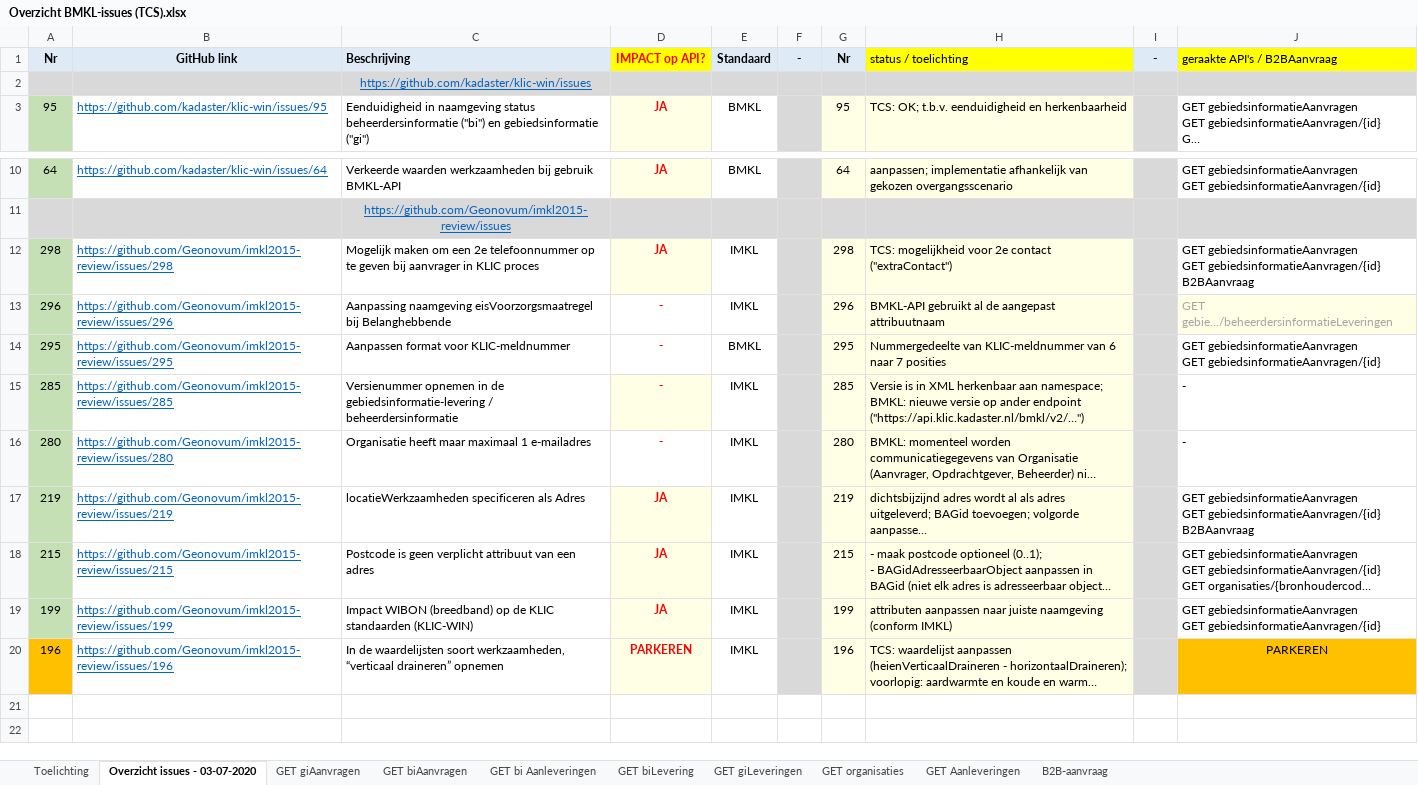
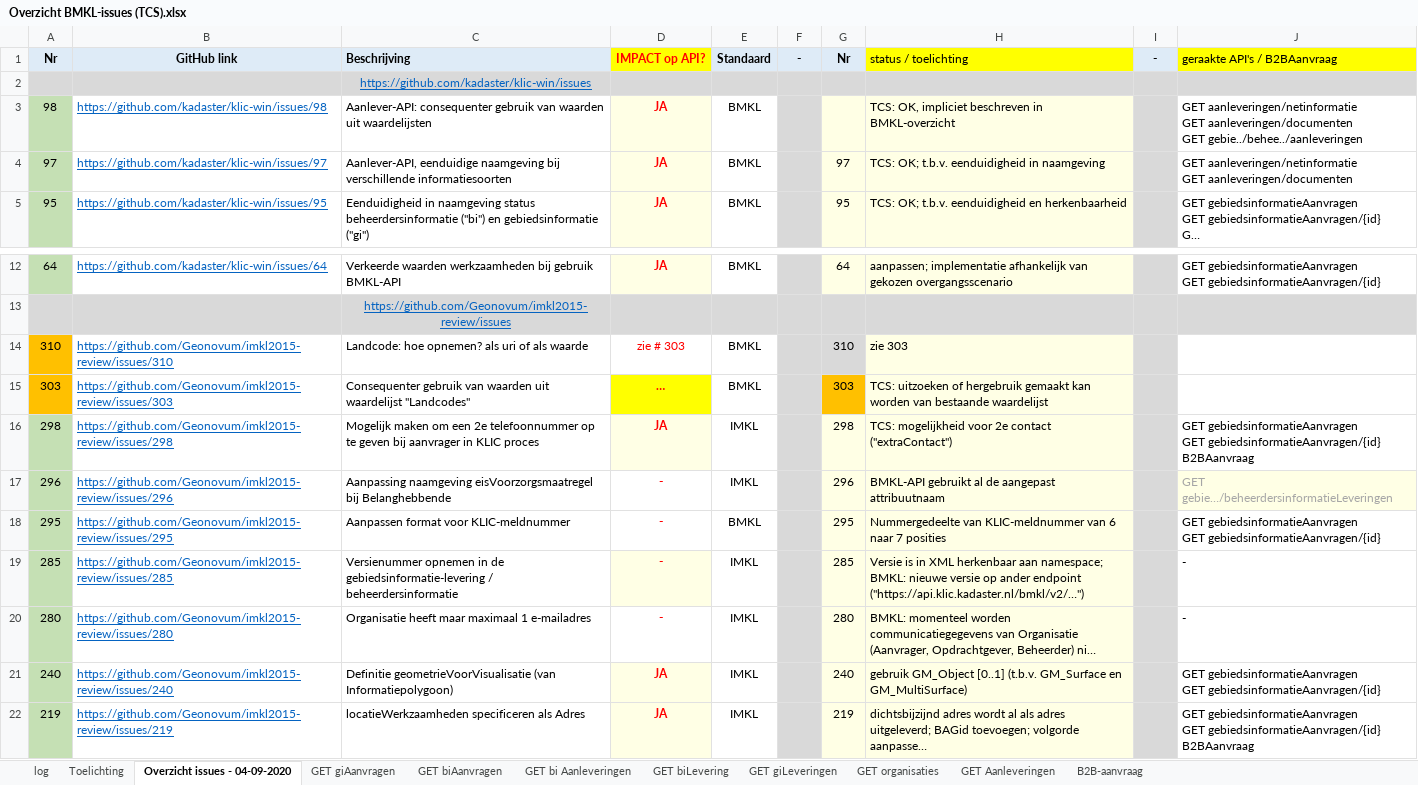
Before and after one commit to kadaster/klic-win, an Excel workbook: Beheren standaarden KLIC/Overzicht BMKL-issues (TCS).xlsx, sheet Overzicht issues - 04-09-2020, drawn as a sheet; only a part is shown, gaps mark what is left out; the shorter side is filled out with more unchanged rows; long unchanged cells end in …; values as stored, in another font and other column widths than the file's, no borders; ↵ is a line break in a cell; the diff names each change by its address in the sheet, - before the commit and + after, or states it on an @@ line.

Commit message:
overzicht BMKL-issues - status 17-09-2020

```diff
--- a/Beheren standaarden KLIC/Overzicht BMKL-issues (TCS).xlsx (sheet Overzicht issues - 04-09-2020)
+++ b/Beheren standaarden KLIC/Overzicht BMKL-issues (TCS).xlsx (sheet Overzicht issues - 04-09-2020)
-sheet tab: Overzicht issues - 03-07-2020
+sheet tab: Overzicht issues - 04-09-2020
+sheet tab: log
+row 3: 98 | https://github.com/kadaster/klic-win/issues/98 | Aanlever-API: consequenter gebruik van waarden uit waardelijsten | JA | BMKL |  |  | TCS: OK, impliciet beschreven in BMKL-overzicht |  | GET aanleveringen/netinformatie ↵ GET aanleveringen/documenten ↵ GET gebie../behee../aanleveringen
+row 4: 97 | https://github.com/kadaster/klic-win/issues/97 | Aanlever-API, eenduidige naamgeving bij verschillende informatiesoorten | JA | BMKL |  | 97 | TCS: OK; t.b.v. eenduidigheid in naamgeving |  | GET aanleveringen/netinformatie ↵ GET aanleveringen/documenten
+row 14: 310 | https://github.com/Geonovum/imkl2015-review/issues/310 | Landcode: hoe opnemen? als uri of als waarde | zie # 303 | BMKL |  | 310 | zie 303
+row 15: 303 | https://github.com/Geonovum/imkl2015-review/issues/303 | Consequenter gebruik van waarden uit waardelijst "Landcodes" | … | BMKL |  | 303 | TCS: uitzoeken of hergebruik gemaakt kan worden van bestaande waardelijst
+row 21: 240 | https://github.com/Geonovum/imkl2015-review/issues/240 | Definitie geometrieVoorVisualisatie (van Informatiepolygoon) | JA | IMKL |  | 240 | gebruik GM_Object [0..1] (t.b.v. GM_Surface en GM_MultiSurface) |  | GET gebiedsinformatieAanvragen ↵ GET gebiedsinformatieAanvragen/{id}
```
Also changed, not shown: sheet GET Aanleveringen, sheet GET biAanvragen, sheet GET bi Aanleveringen, sheet GET giAanvragen, sheet Toelichting, sheet B2B-aanvraag.
